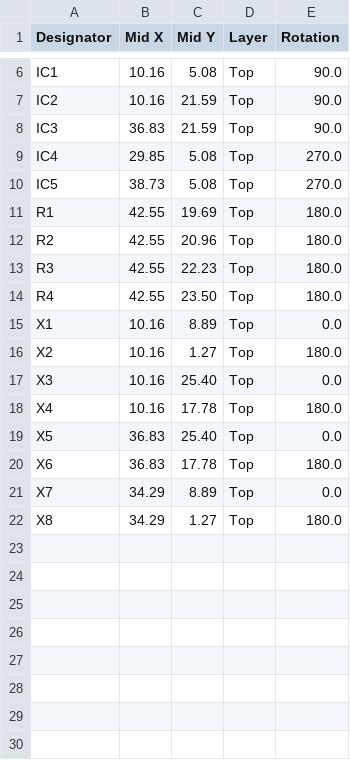
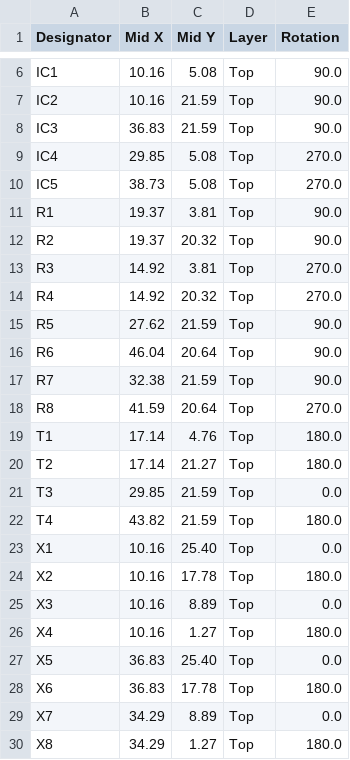
Before and after one commit to xonik/xm8-panelized, a CSV file: to-order-march-2025/small-fix-cards-panelized_top_cpl.csv, drawn as a sheet; only a part is shown, gaps mark what is left out.

Commit message:
Moved and changed order

```diff
--- a/to-order-march-2025/small-fix-cards-panelized_top_cpl.csv
+++ b/to-order-march-2025/small-fix-cards-panelized_top_cpl.csv
@@ -10,10 +10,18 @@ IC4,29.85, 5.08,Top,270.0
 IC5,38.73, 5.08,Top,270.0
-R1,42.55,19.69,Top,180.0
-R2,42.55,20.96,Top,180.0
-R3,42.55,22.23,Top,180.0
-R4,42.55,23.50,Top,180.0
-X1,10.16, 8.89,Top,0.0
-X2,10.16, 1.27,Top,180.0
-X3,10.16,25.40,Top,0.0
-X4,10.16,17.78,Top,180.0
+R1,19.37, 3.81,Top,90.0
+R2,19.37,20.32,Top,90.0
+R3,14.92, 3.81,Top,270.0
+R4,14.92,20.32,Top,270.0
+R5,27.62,21.59,Top,90.0
+R6,46.04,20.64,Top,90.0
+R7,32.38,21.59,Top,90.0
+R8,41.59,20.64,Top,270.0
+T1,17.14, 4.76,Top,180.0
+T2,17.14,21.27,Top,180.0
+T3,29.85,21.59,Top,0.0
+T4,43.82,21.59,Top,180.0
+X1,10.16,25.40,Top,0.0
+X2,10.16,17.78,Top,180.0
+X3,10.16, 8.89,Top,0.0
+X4,10.16, 1.27,Top,180.0
 X5,36.83,25.40,Top,0.0
```
Also changed, not shown: to-order-march-2025/small-fix-cards-panelized_top_bom.csv, to-order-march-2025/small-fix-cards-panelized_top_bom_populated.csv, 9 other files.
